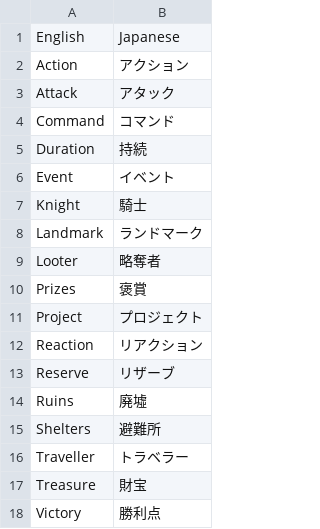
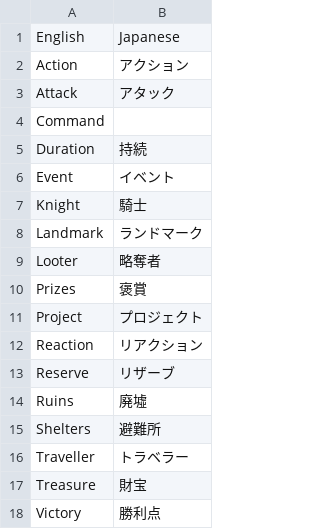
Before and after one commit to LouiS0616/DominionSupplyMaker, a CSV file: supply_maker/res/translate/types.csv, drawn as a sheet.

```diff
--- a/supply_maker/res/translate/types.csv
+++ b/supply_maker/res/translate/types.csv
@@ -3,3 +3,3 @@ Action,アクション
 Attack,アタック
-Command,コマンド
+Command,
 Duration,持続
```
Also changed, not shown: 22 other files.
